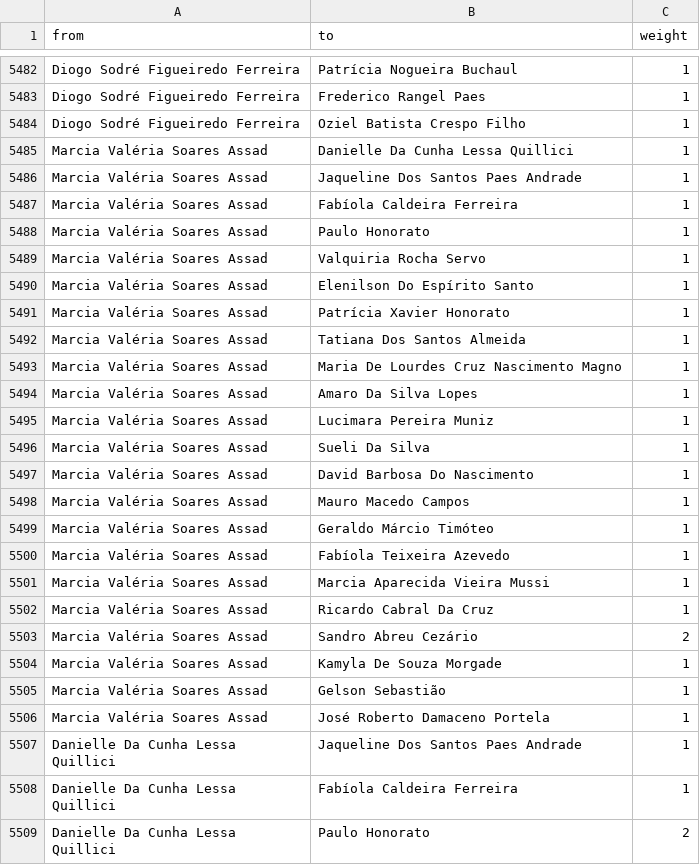
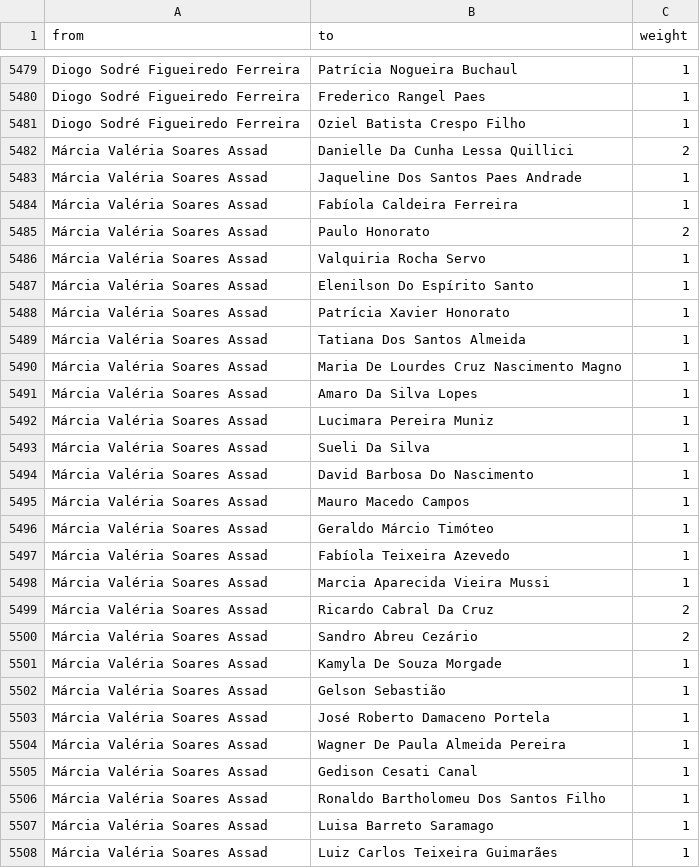
Before and after one commit to davidmaciel/artigoRAP, a CSV file: data-raw/sources/conselheirosXconselheiros.csv, drawn as a sheet; only a part is shown, gaps mark what is left out; the shorter side is filled out with more unchanged rows; the diff covers the shown part only.

```diff
--- a/data-raw/sources/conselheirosXconselheiros.csv
+++ b/data-raw/sources/conselheirosXconselheiros.csv
@@ -5484,23 +5481,28 @@ Diogo Sodré Figueiredo Ferreira;Frederico Rangel Paes;1
 Diogo Sodré Figueiredo Ferreira;Oziel Batista Crespo Filho;1
-Marcia Valéria Soares Assad;Danielle Da Cunha Lessa Quillici;1
-Marcia Valéria Soares Assad;Jaqueline Dos Santos Paes Andrade;1
-Marcia Valéria Soares Assad;Fabíola Caldeira Ferreira;1
-Marcia Valéria Soares Assad;Paulo Honorato;1
-Marcia Valéria Soares Assad;Valquiria Rocha Servo;1
-Marcia Valéria Soares Assad;Elenilson Do Espírito Santo;1
-Marcia Valéria Soares Assad;Patrícia Xavier Honorato;1
-Marcia Valéria Soares Assad;Tatiana Dos Santos Almeida;1
-Marcia Valéria Soares Assad;Maria De Lourdes Cruz Nascimento Magno;1
-Marcia Valéria Soares Assad;Amaro Da Silva Lopes;1
-Marcia Valéria Soares Assad;Lucimara Pereira Muniz;1
-Marcia Valéria Soares Assad;Sueli Da Silva;1
-Marcia Valéria Soares Assad;David Barbosa Do Nascimento;1
-Marcia Valéria Soares Assad;Mauro Macedo Campos;1
-Marcia Valéria Soares Assad;Geraldo Márcio Timóteo;1
-Marcia Valéria Soares Assad;Fabíola Teixeira Azevedo;1
-Marcia Valéria Soares Assad;Marcia Aparecida Vieira Mussi;1
-Marcia Valéria Soares Assad;Ricardo Cabral Da Cruz;1
-Marcia Valéria Soares Assad;Sandro Abreu Cezário;2
-Marcia Valéria Soares Assad;Kamyla De Souza Morgade;1
-Marcia Valéria Soares Assad;Gelson Sebastião;1
-Marcia Valéria Soares Assad;José Roberto Damaceno Portela;1
+Márcia Valéria Soares Assad;Danielle Da Cunha Lessa Quillici;2
+Márcia Valéria Soares Assad;Jaqueline Dos Santos Paes Andrade;1
+Márcia Valéria Soares Assad;Fabíola Caldeira Ferreira;1
+Márcia Valéria Soares Assad;Paulo Honorato;2
+Márcia Valéria Soares Assad;Valquiria Rocha Servo;1
+Márcia Valéria Soares Assad;Elenilson Do Espírito Santo;1
+Márcia Valéria Soares Assad;Patrícia Xavier Honorato;1
+Márcia Valéria Soares Assad;Tatiana Dos Santos Almeida;1
+Márcia Valéria Soares Assad;Maria De Lourdes Cruz Nascimento Magno;1
+Márcia Valéria Soares Assad;Amaro Da Silva Lopes;1
+Márcia Valéria Soares Assad;Lucimara Pereira Muniz;1
+Márcia Valéria Soares Assad;Sueli Da Silva;1
+Márcia Valéria Soares Assad;David Barbosa Do Nascimento;1
+Márcia Valéria Soares Assad;Mauro Macedo Campos;1
+Márcia Valéria Soares Assad;Geraldo Márcio Timóteo;1
+Márcia Valéria Soares Assad;Fabíola Teixeira Azevedo;1
+Márcia Valéria Soares Assad;Marcia Aparecida Vieira Mussi;1
+Márcia Valéria Soares Assad;Ricardo Cabral Da Cruz;2
+Márcia Valéria Soares Assad;Sandro Abreu Cezário;2
+Márcia Valéria Soares Assad;Kamyla De Souza Morgade;1
+Márcia Valéria Soares Assad;Gelson Sebastião;1
+Márcia Valéria Soares Assad;José Roberto Damaceno Portela;1
+Márcia Valéria Soares Assad;Wagner De Paula Almeida Pereira;1
+Márcia Valéria Soares Assad;Gedison Cesati Canal;1
+Márcia Valéria Soares Assad;Ronaldo Bartholomeu Dos Santos Filho;1
+Márcia Valéria Soares Assad;Luisa Barreto Saramago;1
+Márcia Valéria Soares Assad;Luiz Carlos Teixeira Guimarães;1
```
Also changed, not shown: 9 added rows, 20 removed rows, 23 moved rows and 10 edited cells elsewhere in this file, data-raw/sources/conselheiros-SH.CSV, data-raw/sources/conselheiros.CSV, 8 other files.
